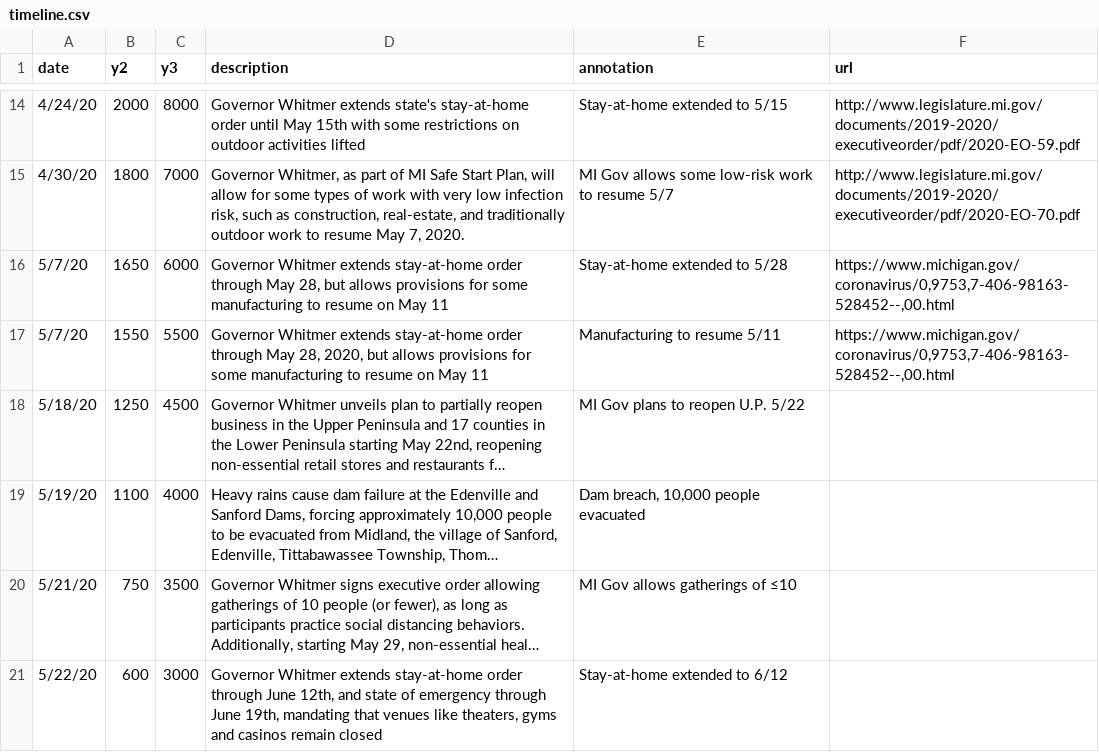
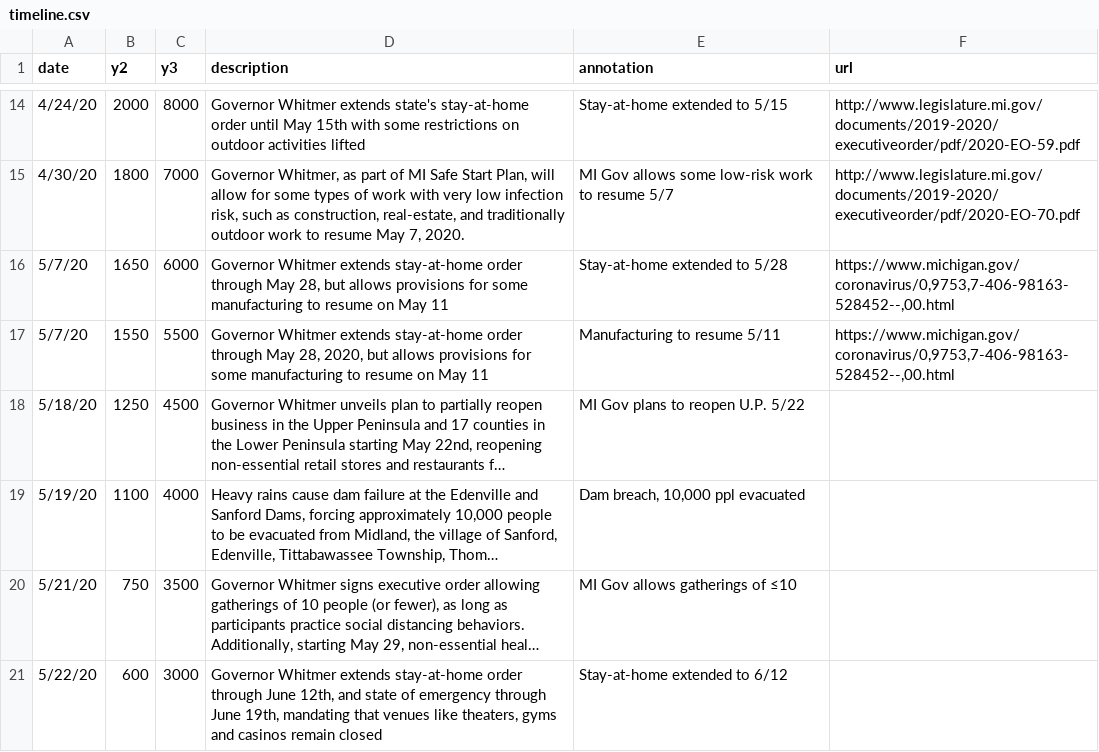
Before and after one commit to epibayes/epibayes.github.io, a CSV file: data/timeline.csv, drawn as a sheet; only a part is shown, gaps mark what is left out; long unchanged cells end in …; the diff names each change by its address in the sheet, - before the commit and + after, or states it on an @@ line.

```diff
--- a/data/timeline.csv
+++ b/data/timeline.csv
-E19 (annotation): Dam breach, 10,000 people evacuated
+E19 (annotation): Dam breach, 10,000 ppl evacuated
```
Also changed, not shown: 1 other file.
